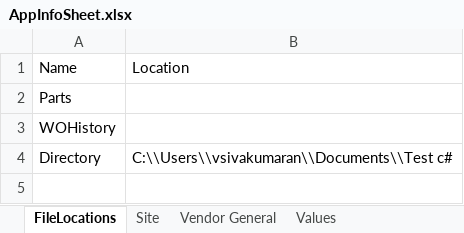
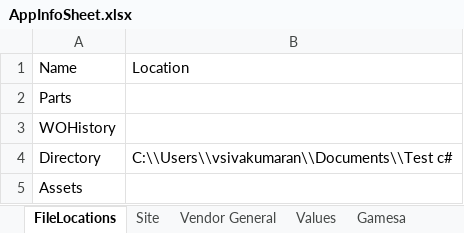
Before and after one commit to vruti/ReportConversionApplication, an Excel workbook: ReportConvertor/ReportConvertor/AppInfoSheet.xlsx, sheet FileLocations, drawn as a sheet; values as stored, in another font and other column widths than the file's, no borders; the diff names each change by its address in the sheet, - before the commit and + after, or states it on an @@ line.

Commit message:
Worked on Gamesa Convertor

```diff
--- a/ReportConvertor/ReportConvertor/AppInfoSheet.xlsx (sheet FileLocations)
+++ b/ReportConvertor/ReportConvertor/AppInfoSheet.xlsx (sheet FileLocations)
+sheet tab: Gamesa
+row 5: Assets
```
Also changed, not shown: 4 other files.
